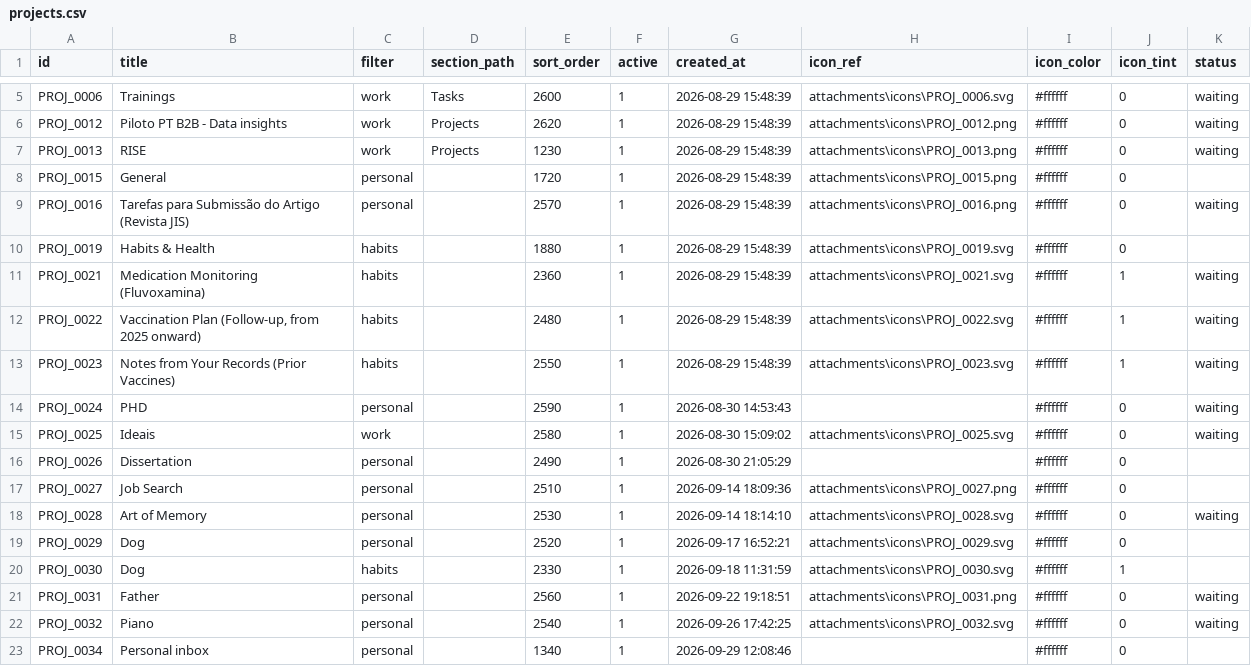
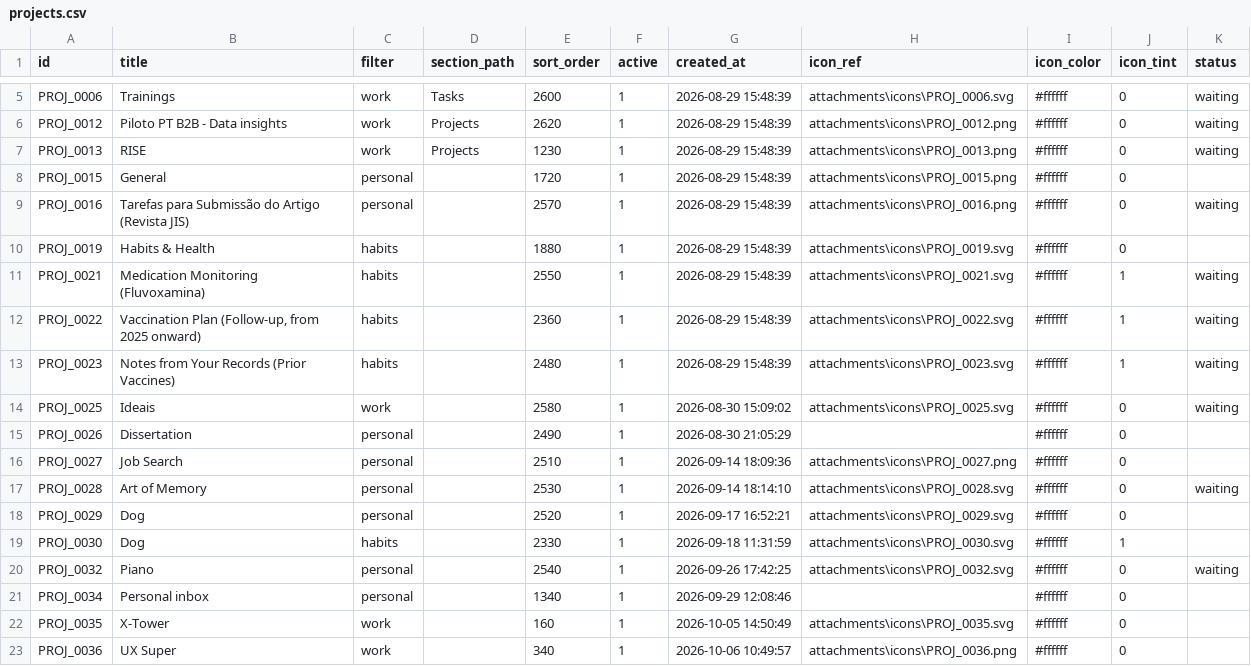
Before and after one commit to duducm2/scripts, a CSV file: tasks/data/projects.csv, drawn as a sheet; only a part is shown, gaps mark what is left out; the shorter side is filled out with more unchanged rows.

```diff
--- a/tasks/data/projects.csv
+++ b/tasks/data/projects.csv
@@ -10,6 +10,5 @@ PROJ_0016,Tarefas para Submissão do Artigo (Revista JIS),personal,,2570,1,2026-
 PROJ_0019,Habits & Health,habits,,1880,1,2026-08-29 15:48:39,attachments\icons\PROJ_0019.svg,#ffffff,0,
-PROJ_0021,Medication Monitoring (Fluvoxamina),habits,,2360,1,2026-08-29 15:48:39,attachments\icons\PROJ_0021.svg,#ffffff,1,waiting
-PROJ_0022,"Vaccination Plan (Follow-up, from 2025 onward)",habits,,2480,1,2026-08-29 15:48:39,attachments\icons\PROJ_0022.svg,#ffffff,1,waiting
-PROJ_0023,Notes from Your Records (Prior Vaccines),habits,,2550,1,2026-08-29 15:48:39,attachments\icons\PROJ_0023.svg,#ffffff,1,waiting
-PROJ_0024,PHD,personal,,2590,1,2026-08-30 14:53:43,,#ffffff,0,waiting
+PROJ_0021,Medication Monitoring (Fluvoxamina),habits,,2550,1,2026-08-29 15:48:39,attachments\icons\PROJ_0021.svg,#ffffff,1,waiting
+PROJ_0022,"Vaccination Plan (Follow-up, from 2025 onward)",habits,,2360,1,2026-08-29 15:48:39,attachments\icons\PROJ_0022.svg,#ffffff,1,waiting
+PROJ_0023,Notes from Your Records (Prior Vaccines),habits,,2480,1,2026-08-29 15:48:39,attachments\icons\PROJ_0023.svg,#ffffff,1,waiting
 PROJ_0025,Ideais,work,,2580,1,2026-08-30 15:09:02,attachments\icons\PROJ_0025.svg,#ffffff,0,waiting
@@ -20,3 +19,2 @@ PROJ_0029,Dog,personal,,2520,1,2026-09-17 16:52:21,attachments\icons\PROJ_0029.s
 PROJ_0030,Dog,habits,,2330,1,2026-09-18 11:31:59,attachments\icons\PROJ_0030.svg,#ffffff,1,
-PROJ_0031,Father,personal,,2560,1,2026-09-22 19:18:51,attachments\icons\PROJ_0031.png,#ffffff,0,waiting
 PROJ_0032,Piano,personal,,2540,1,2026-09-26 17:42:25,attachments\icons\PROJ_0032.svg,#ffffff,0,waiting
```
Also changed, not shown: tasks/data/info_points.csv, tasks/data/sections.csv, 12 other files.
